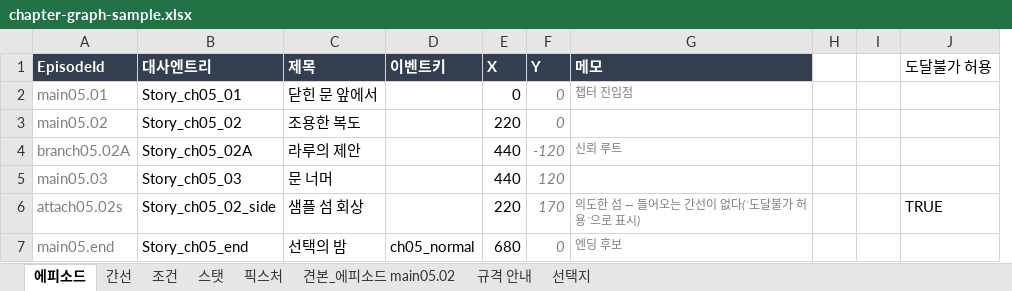
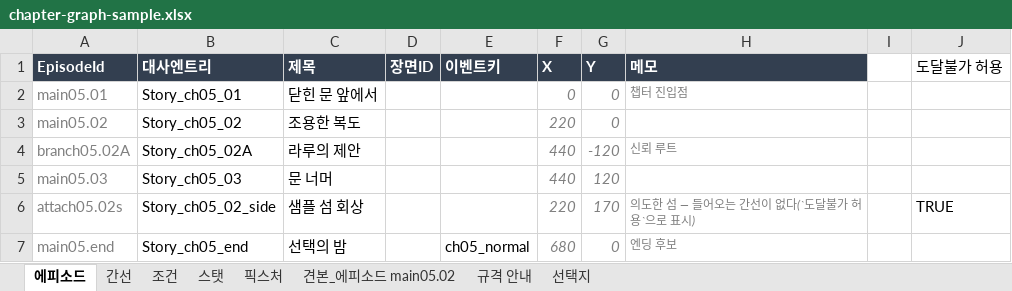
Before and after one commit to 123456789qwaszx/VNStoryEditor_avalonia, an Excel workbook: docs/chapter-graph-sample.xlsx, sheet 에피소드, drawn as a sheet; values as stored, in another font and other column widths than the file's, no borders; removed rows and columns are numbered as before the commit, all else as after; the diff names each change by its address in the sheet, - before the commit and + after, or states it on an @@ line.

```diff
--- a/docs/chapter-graph-sample.xlsx (sheet 에피소드)
+++ b/docs/chapter-graph-sample.xlsx (sheet 에피소드)
+column D (장면ID), empty
-column H, empty
@@ F2:F7 italic: off → on, text colour: black → #7F7F7F @@
```
Also changed, not shown: sheet 규격 안내, sheet 간선, 1 other file.
